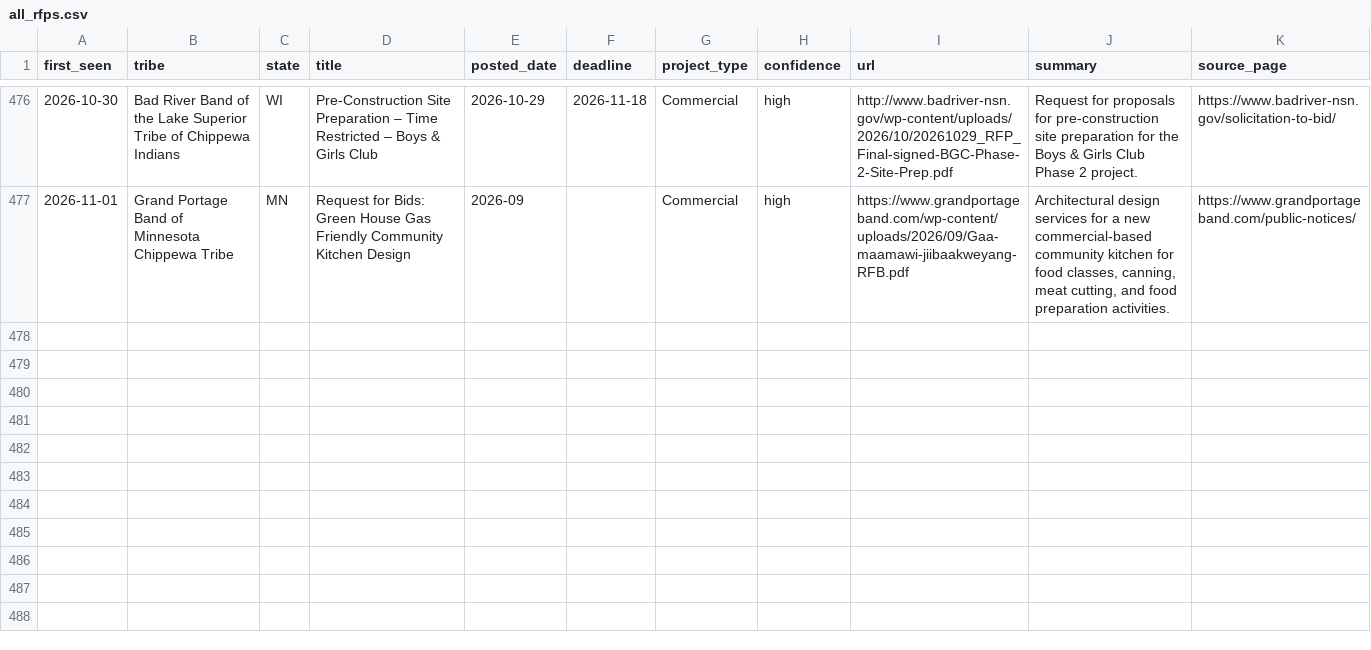
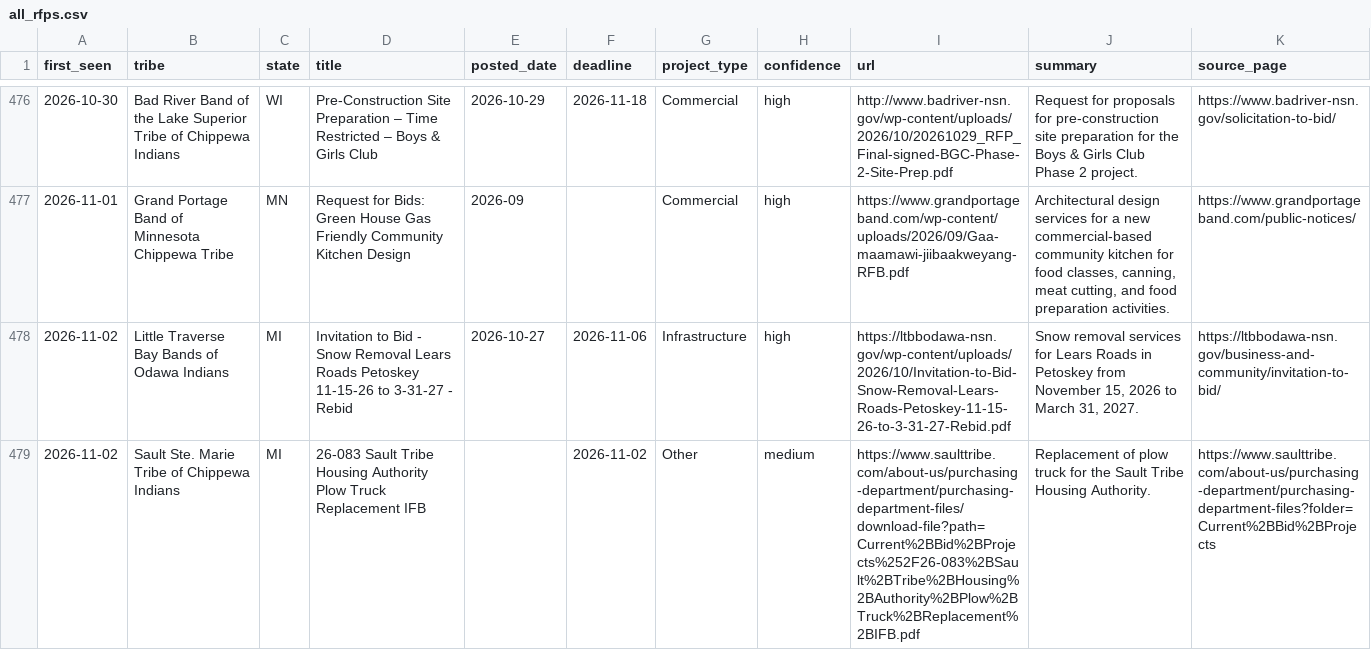
Before and after one commit to revelinvestments/tribal-rfp-scraper, a CSV file: data/all_rfps.csv, drawn as a sheet; only a part is shown, gaps mark what is left out; the diff names each change by its address in the sheet, - before the commit and + after, or states it on an @@ line.

```diff
--- a/data/all_rfps.csv
+++ b/data/all_rfps.csv
+row 478: 2026-11-02 | Little Traverse Bay Bands of Odawa Indians | MI | Invitation to Bid - Snow Removal Lears Roads Petoskey 11-15-26 to 3-31-27 - Rebid | 2026-10-27 | 2026-11-06 | Infrastructure | high | https://ltbbodawa-nsn.gov/wp-content/uploads/2026/10/Invitation-to-Bid-Snow-Removal-Lears-Roads-Petoskey-11-15-26-to-3-31-27-Rebid.pdf | Snow removal services for Lears Roads in Petoskey from November 15, 2026 to March 31, 2027. | https://ltbbodawa-nsn.gov/business-and-community/invitation-to-bid/
+row 479: 2026-11-02 | Sault Ste. Marie Tribe of Chippewa Indians | MI | 26-083 Sault Tribe Housing Authority Plow Truck Replacement IFB |  | 2026-11-02 | Other | medium | https://www.saulttribe.com/about-us/purchasing-department/purchasing-department-files/download-file?path=Current%2BBid%2BProjects%252F26-083%2BSault%2BTribe%2BHousing%2BAuthority%2BPlow%2BTruck%2BReplacement%2BIFB.pdf | Replacement of plow truck for the Sault Tribe Housing Authority. | https://www.saulttribe.com/about-us/purchasing-department/purchasing-department-files?folder=Current%2BBid%2BProjects
```
Also changed, not shown: data/new_rfps.csv, 2 other files.
